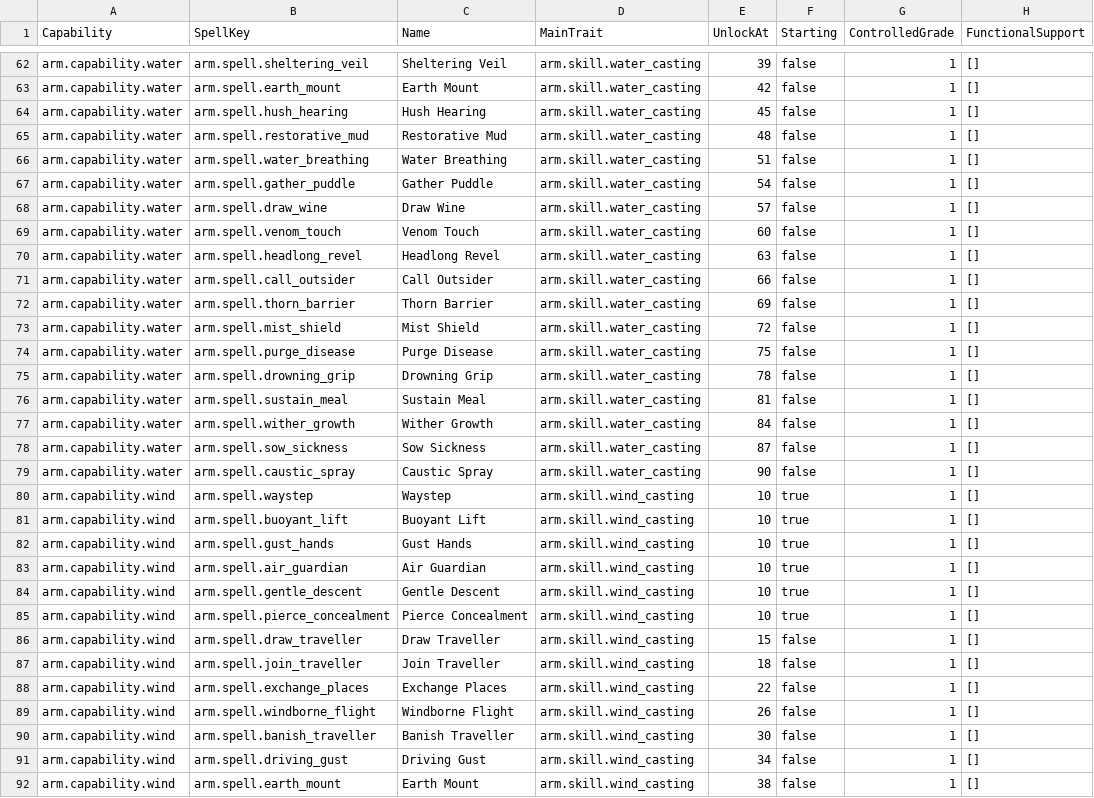
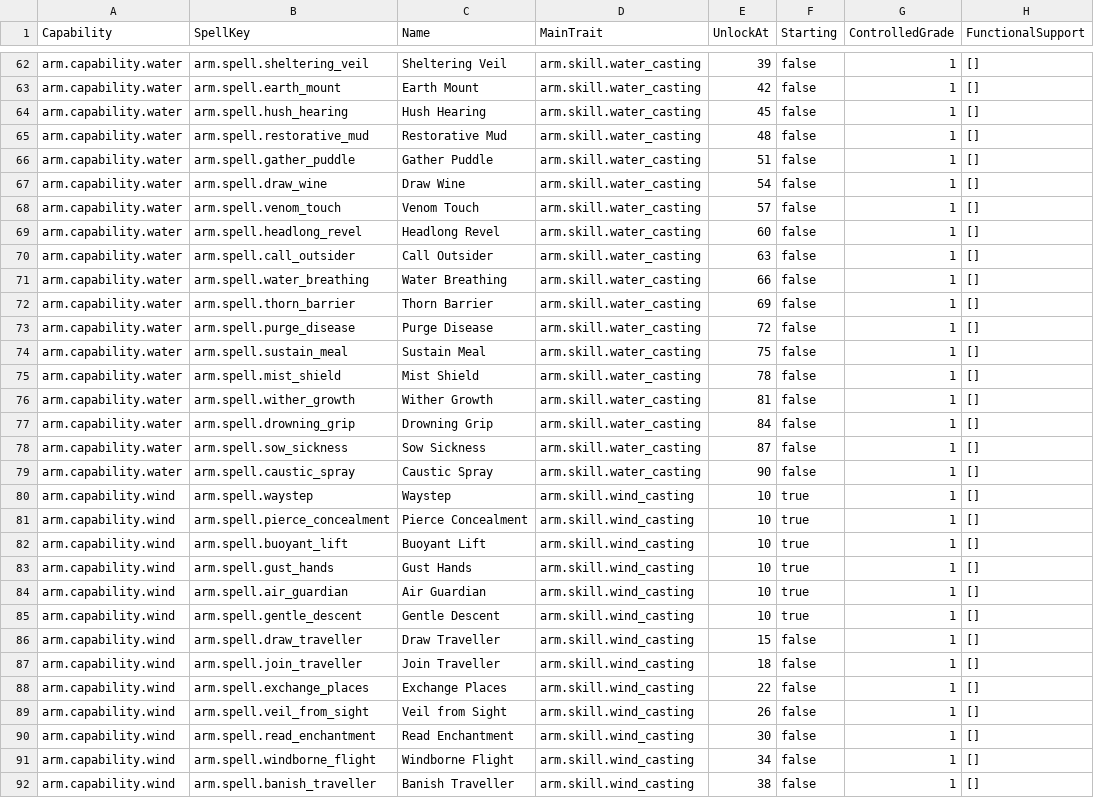
Before and after one commit to FutureMUD/FutureMUD, a TSV file: Design Documents/Magic/Armageddon_Seeder_Completeness_Design_20261011_Simple_Progression.tsv, drawn as a sheet; only a part is shown, gaps mark what is left out; the diff covers the shown part only.

```diff
--- a/Design Documents/Magic/Armageddon_Seeder_Completeness_Design_20261011_Simple_Progression.tsv
+++ b/Design Documents/Magic/Armageddon_Seeder_Completeness_Design_20261011_Simple_Progression.tsv
@@ -65,14 +65,14 @@ arm.capability.water	arm.spell.hush_hearing	Hush Hearing	arm.skill.water_casting
 arm.capability.water	arm.spell.restorative_mud	Restorative Mud	arm.skill.water_casting	48	false	1	[]
-arm.capability.water	arm.spell.water_breathing	Water Breathing	arm.skill.water_casting	51	false	1	[]
-arm.capability.water	arm.spell.gather_puddle	Gather Puddle	arm.skill.water_casting	54	false	1	[]
-arm.capability.water	arm.spell.draw_wine	Draw Wine	arm.skill.water_casting	57	false	1	[]
-arm.capability.water	arm.spell.venom_touch	Venom Touch	arm.skill.water_casting	60	false	1	[]
-arm.capability.water	arm.spell.headlong_revel	Headlong Revel	arm.skill.water_casting	63	false	1	[]
-arm.capability.water	arm.spell.call_outsider	Call Outsider	arm.skill.water_casting	66	false	1	[]
+arm.capability.water	arm.spell.gather_puddle	Gather Puddle	arm.skill.water_casting	51	false	1	[]
+arm.capability.water	arm.spell.draw_wine	Draw Wine	arm.skill.water_casting	54	false	1	[]
+arm.capability.water	arm.spell.venom_touch	Venom Touch	arm.skill.water_casting	57	false	1	[]
+arm.capability.water	arm.spell.headlong_revel	Headlong Revel	arm.skill.water_casting	60	false	1	[]
+arm.capability.water	arm.spell.call_outsider	Call Outsider	arm.skill.water_casting	63	false	1	[]
+arm.capability.water	arm.spell.water_breathing	Water Breathing	arm.skill.water_casting	66	false	1	[]
 arm.capability.water	arm.spell.thorn_barrier	Thorn Barrier	arm.skill.water_casting	69	false	1	[]
-arm.capability.water	arm.spell.mist_shield	Mist Shield	arm.skill.water_casting	72	false	1	[]
-arm.capability.water	arm.spell.purge_disease	Purge Disease	arm.skill.water_casting	75	false	1	[]
-arm.capability.water	arm.spell.drowning_grip	Drowning Grip	arm.skill.water_casting	78	false	1	[]
-arm.capability.water	arm.spell.sustain_meal	Sustain Meal	arm.skill.water_casting	81	false	1	[]
-arm.capability.water	arm.spell.wither_growth	Wither Growth	arm.skill.water_casting	84	false	1	[]
+arm.capability.water	arm.spell.purge_disease	Purge Disease	arm.skill.water_casting	72	false	1	[]
+arm.capability.water	arm.spell.sustain_meal	Sustain Meal	arm.skill.water_casting	75	false	1	[]
+arm.capability.water	arm.spell.mist_shield	Mist Shield	arm.skill.water_casting	78	false	1	[]
+arm.capability.water	arm.spell.wither_growth	Wither Growth	arm.skill.water_casting	81	false	1	[]
+arm.capability.water	arm.spell.drowning_grip	Drowning Grip	arm.skill.water_casting	84	false	1	[]
 arm.capability.water	arm.spell.sow_sickness	Sow Sickness	arm.skill.water_casting	87	false	1	[]
@@ -80,2 +80,3 @@ arm.capability.water	arm.spell.caustic_spray	Caustic Spray	arm.skill.water_casti
 arm.capability.wind	arm.spell.waystep	Waystep	arm.skill.wind_casting	10	true	1	[]
+arm.capability.wind	arm.spell.pierce_concealment	Pierce Concealment	arm.skill.wind_casting	10	true	1	[]
 arm.capability.wind	arm.spell.buoyant_lift	Buoyant Lift	arm.skill.wind_casting	10	true	1	[]
@@ -84,3 +85,2 @@ arm.capability.wind	arm.spell.air_guardian	Air Guardian	arm.skill.wind_casting	1
 arm.capability.wind	arm.spell.gentle_descent	Gentle Descent	arm.skill.wind_casting	10	true	1	[]
-arm.capability.wind	arm.spell.pierce_concealment	Pierce Concealment	arm.skill.wind_casting	10	true	1	[]
 arm.capability.wind	arm.spell.draw_traveller	Draw Traveller	arm.skill.wind_casting	15	false	1	[]
@@ -88,5 +88,5 @@ arm.capability.wind	arm.spell.join_traveller	Join Traveller	arm.skill.wind_casti
 arm.capability.wind	arm.spell.exchange_places	Exchange Places	arm.skill.wind_casting	22	false	1	[]
-arm.capability.wind	arm.spell.windborne_flight	Windborne Flight	arm.skill.wind_casting	26	false	1	[]
-arm.capability.wind	arm.spell.banish_traveller	Banish Traveller	arm.skill.wind_casting	30	false	1	[]
-arm.capability.wind	arm.spell.driving_gust	Driving Gust	arm.skill.wind_casting	34	false	1	[]
-arm.capability.wind	arm.spell.earth_mount	Earth Mount	arm.skill.wind_casting	38	false	1	[]
+arm.capability.wind	arm.spell.veil_from_sight	Veil from Sight	arm.skill.wind_casting	26	false	1	[]
+arm.capability.wind	arm.spell.read_enchantment	Read Enchantment	arm.skill.wind_casting	30	false	1	[]
+arm.capability.wind	arm.spell.windborne_flight	Windborne Flight	arm.skill.wind_casting	34	false	1	[]
+arm.capability.wind	arm.spell.banish_traveller	Banish Traveller	arm.skill.wind_casting	38	false	1	[]
```
Also changed, not shown: 1 added row and 55 edited cells elsewhere in this file, Design Documents/Magic/Armageddon_Seeder_Completeness_Design_20261011_Classic_Progression.tsv, 35 other files.
